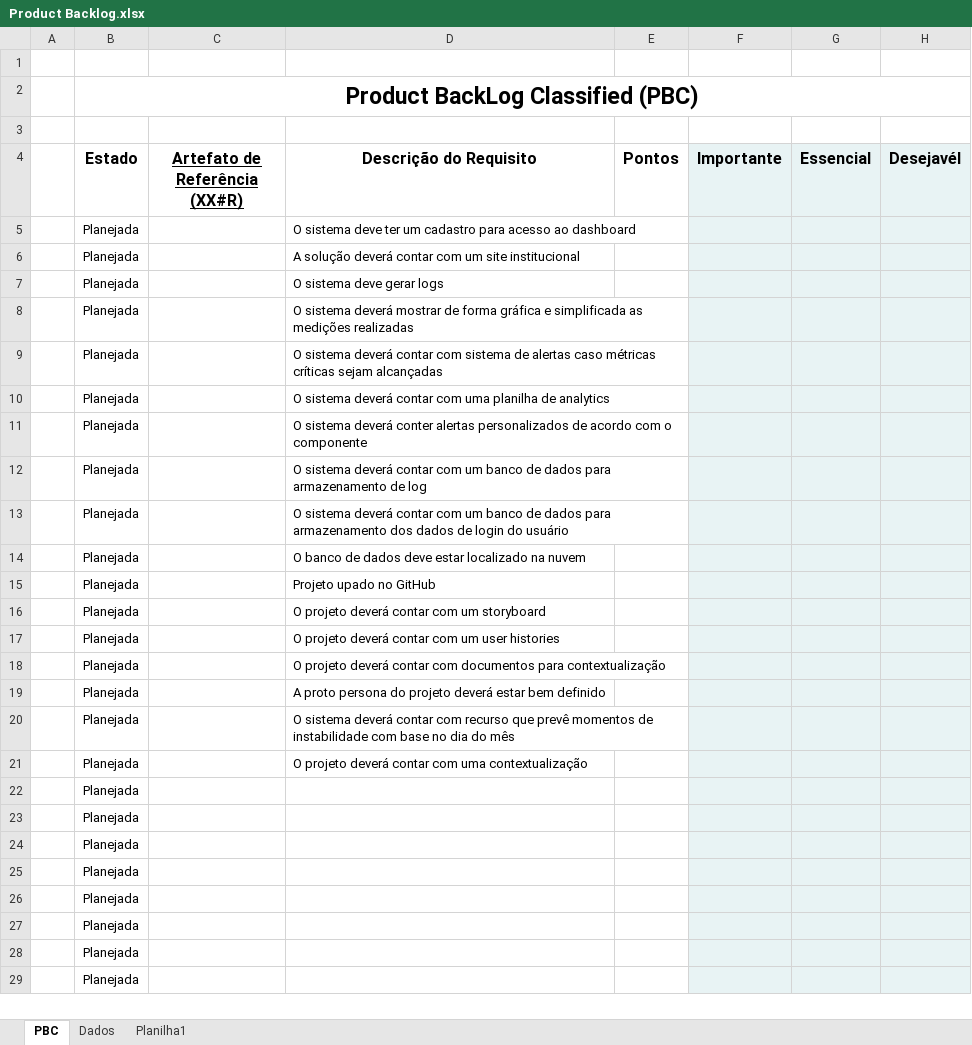
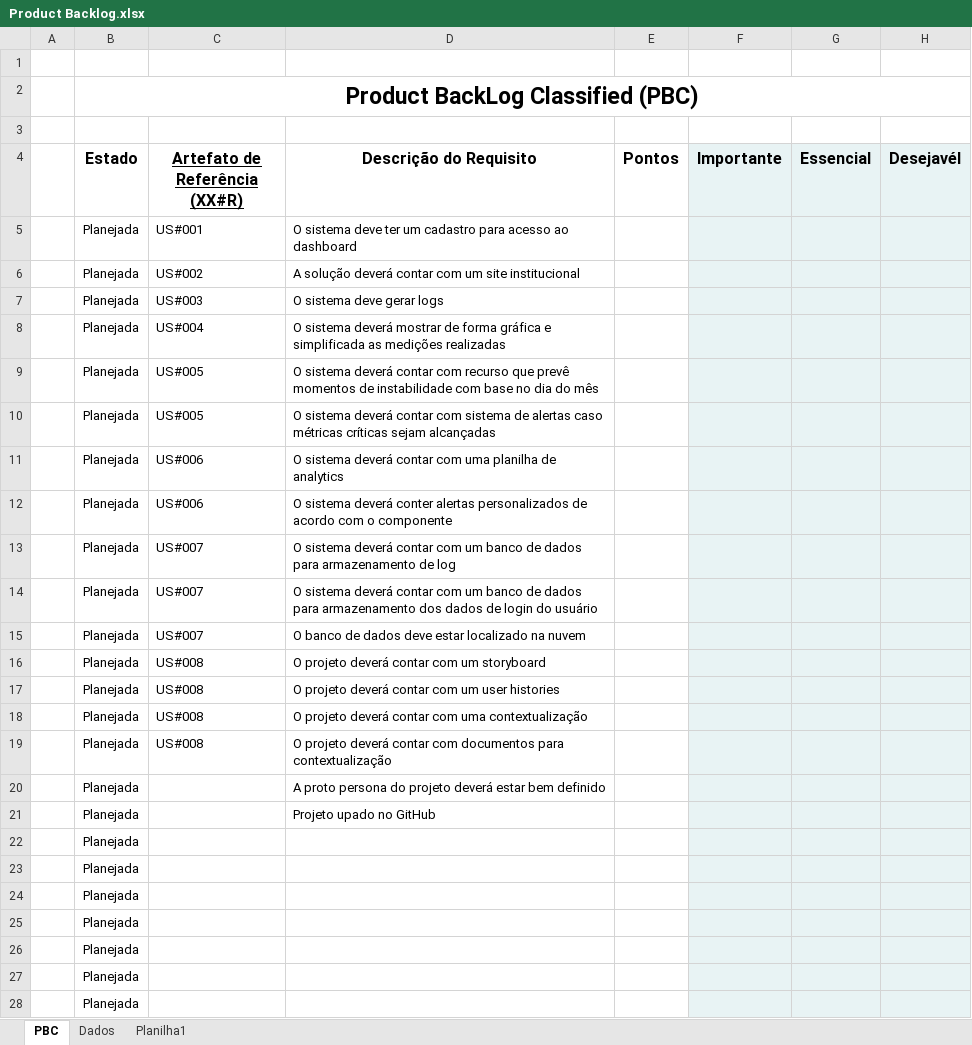
Before and after one commit to BandTec/HealthServer, an Excel workbook: Documentação/xlxs/Product Backlog.xlsx, sheet PBC, drawn as a sheet; only a part is shown; the shorter side is filled out with more unchanged rows; values as stored, in another font and other column widths than the file's, no borders; charts and pictures and conditional formats not drawn; removed rows and columns are numbered as before the commit, all else as after; the diff names each change by its address in the sheet, - before the commit and + after, or states it on an @@ line.

Commit message:
user stories

```diff
--- a/Documentação/xlxs/Product Backlog.xlsx (sheet PBC)
+++ b/Documentação/xlxs/Product Backlog.xlsx (sheet PBC)
-C5 (Artefato de Referência (XX#R)): (empty)
+C5 (Artefato de Referência (XX#R)): US#001
-C6 (Artefato de Referência (XX#R)): (empty)
+C6 (Artefato de Referência (XX#R)): US#002
-C7 (Artefato de Referência (XX#R)): (empty)
+C7 (Artefato de Referência (XX#R)): US#003
-C8 (Artefato de Referência (XX#R)): (empty)
+C8 (Artefato de Referência (XX#R)): US#004
+row 9:  | Planejada | US#005 | O sistema deverá contar com recurso que prevê momentos de instabilidade com base no dia do mês
-C10 (Artefato de Referência (XX#R)): (empty)
+C10 (Artefato de Referência (XX#R)): US#005
-C11:C12 (Artefato de Referência (XX#R)): (empty)
+C11:C12 (Artefato de Referência (XX#R)): US#006
-C13:C15 (Artefato de Referência (XX#R)): (empty)
+C13:C15 (Artefato de Referência (XX#R)): US#007
+row 16:  | Planejada | US#008 | O projeto deverá contar com um storyboard
+row 17:  | Planejada | US#008 | O projeto deverá contar com um user histories
+row 18:  | Planejada | US#008 | O projeto deverá contar com uma contextualização
+row 19:  | Planejada | US#008 | O projeto deverá contar com documentos para contextualização
@@ row 19 moved to row 20: Planejada @@
-row 16:  | Planejada |  | O projeto deverá contar com um storyboard
-row 17:  | Planejada |  | O projeto deverá contar com um user histories
-row 18:  | Planejada |  | O projeto deverá contar com documentos para contextualização
-row 20:  | Planejada |  | O sistema deverá contar com recurso que prevê momentos de instabilidade com base no dia do mês
-row 21:  | Planejada |  | O projeto deverá contar com uma contextualização
```
Also changed, not shown: charts or pictures.
